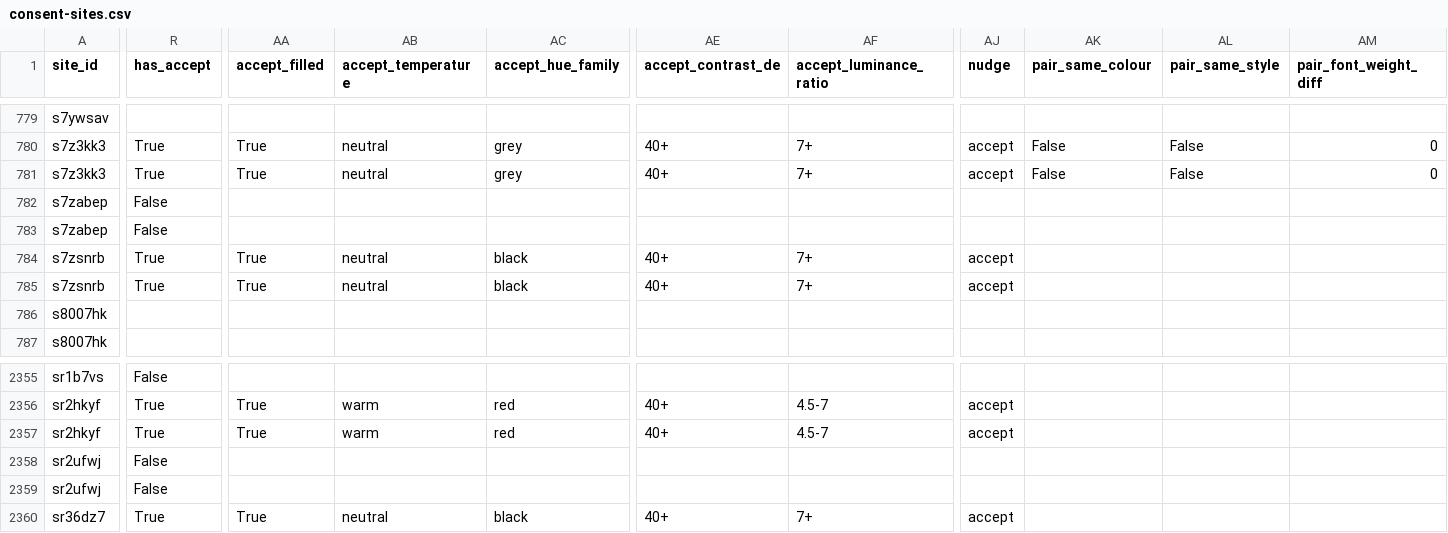
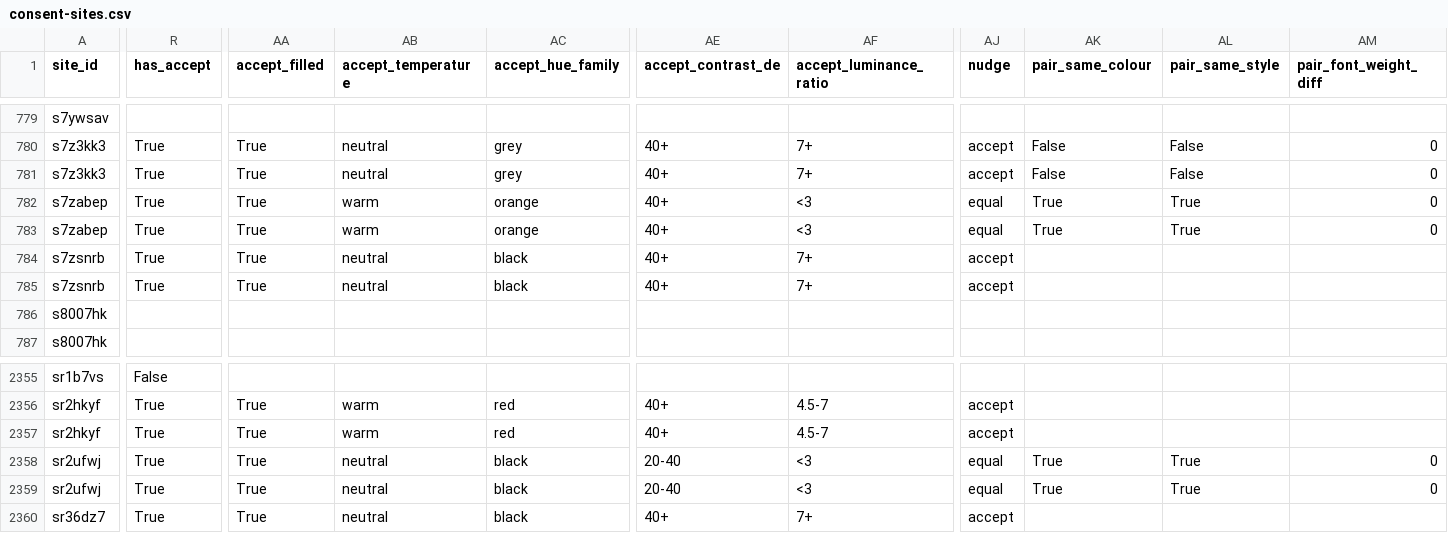
Before and after one commit to ceaksan/storefront-consent-banners, a CSV file: consent-sites.csv, drawn as a sheet; only a part is shown, gaps mark what is left out; the diff covers the shown part only; the diff names each change by its address in the sheet, - before the commit and + after, or states it on an @@ line.

Commit message:
fix: v1.0.1, accept button label on two sites; related work in datasheet
Four rows (two sites, both viewports) had the accept button labelled as an other
button. has_accept, the accept_* columns, nudge and the pair_* columns change on
those rows. The datasheet adds the related work section. CITATION.cff and the
attribution point to the concept DOI until Zenodo mints the v1.0.1 DOI.

```diff
--- a/consent-sites.csv
+++ b/consent-sites.csv
-R782:R783 (has_accept): False
+R782:R783 (has_accept): True
-AA782:AA783 (accept_filled): (empty)
+AA782:AA783 (accept_filled): True
-AB782:AB783 (accept_temperature): (empty)
+AB782:AB783 (accept_temperature): warm
-AC782:AC783 (accept_hue_family): (empty)
+AC782:AC783 (accept_hue_family): orange
-AE782:AE783 (accept_contrast_de): (empty)
+AE782:AE783 (accept_contrast_de): 40+
-AF782:AF783 (accept_luminance_ratio): (empty)
+AF782:AF783 (accept_luminance_ratio): <3
-AJ782:AJ783 (nudge): (empty)
+AJ782:AJ783 (nudge): equal
-AK782:AK783 (pair_same_colour): (empty)
+AK782:AK783 (pair_same_colour): True
-AL782:AL783 (pair_same_style): (empty)
+AL782:AL783 (pair_same_style): True
-AM782:AM783 (pair_font_weight_diff): (empty)
+AM782:AM783 (pair_font_weight_diff): 0
-R2358:R2359 (has_accept): False
+R2358:R2359 (has_accept): True
-AA2358:AA2359 (accept_filled): (empty)
+AA2358:AA2359 (accept_filled): True
-AB2358:AB2359 (accept_temperature): (empty)
+AB2358:AB2359 (accept_temperature): neutral
-AC2358:AC2359 (accept_hue_family): (empty)
+AC2358:AC2359 (accept_hue_family): black
-AE2358:AE2359 (accept_contrast_de): (empty)
+AE2358:AE2359 (accept_contrast_de): 20-40
-AF2358:AF2359 (accept_luminance_ratio): (empty)
+AF2358:AF2359 (accept_luminance_ratio): <3
-AJ2358:AJ2359 (nudge): (empty)
+AJ2358:AJ2359 (nudge): equal
-AK2358:AK2359 (pair_same_colour): (empty)
+AK2358:AK2359 (pair_same_colour): True
-AL2358:AL2359 (pair_same_style): (empty)
+AL2358:AL2359 (pair_same_style): True
-AM2358:AM2359 (pair_font_weight_diff): (empty)
+AM2358:AM2359 (pair_font_weight_diff): 0
```
Also changed, not shown: 8 edited cells elsewhere in this file, 5 other files.
